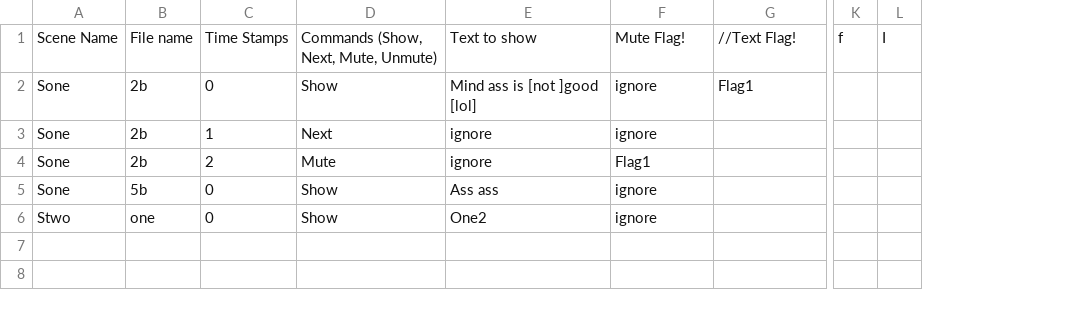
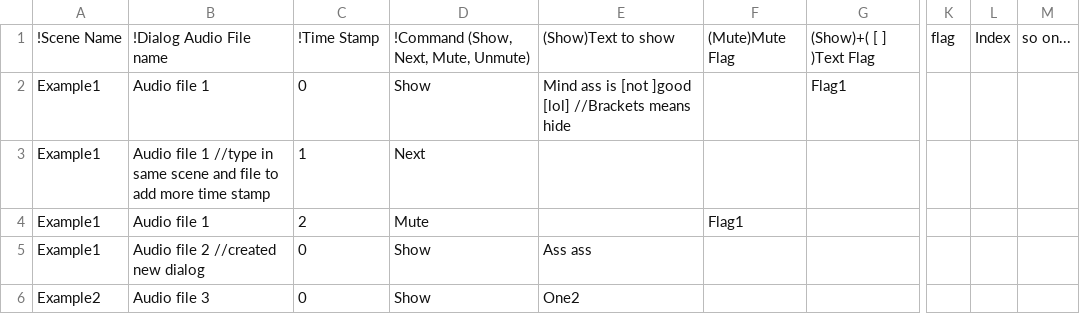
Before and after one commit to DicksonHee/Axiom, a CSV file: Assets/Editor/CSVs/DialogListCSV.csv, drawn as a sheet; only a part is shown, gaps mark what is left out; removed rows and columns are numbered as before the commit, all else as after; rows hold the shown columns only; the diff names each change by its address in the sheet, - before the commit and + after, or states it on an @@ line.

Commit message:
Dialog System Stuff

```diff
--- a/Assets/Editor/CSVs/DialogListCSV.csv
+++ b/Assets/Editor/CSVs/DialogListCSV.csv
-column A, rows 2-6: Sone | Sone | Sone | Sone | Stwo
-column B, rows 2-6: 2b | 2b | 2b | 5b | one
+column A, rows 2-6: Example1 | Example1 | Example1 | Example1 | Example2
+column B, rows 2-6: Audio file 1 | Audio file 1 //type in same scene and file to add more time stamp | Audio file 1 | Audio file 2 //created new dialog | Audio file 3
-column K, empty
-column L, empty
+column K, empty
+column L, empty
+column M, empty
-row 1: Scene Name | File name | Time Stamps | Commands (Show, Next, Mute, Unmute) | Text to show | Mute Flag! | //Text Flag! | f | I
+row 1: !Scene Name | !Dialog Audio File name | !Time Stamp | !Command (Show, Next, Mute, Unmute) | (Show)Text to show | (Mute)Mute Flag | (Show)+( [ ] )Text Flag | flag | Index | so on...
-E2: Mind ass is [not ]good [lol]
+E2: Mind ass is [not ]good [lol] //Brackets means hide
-F2:F3: ignore
+F2:F3: (empty)
-E3:E4: ignore
+E3:E4: (empty)
-F5:F6: ignore
+F5:F6: (empty)
```
Also changed, not shown: 7 other files.
